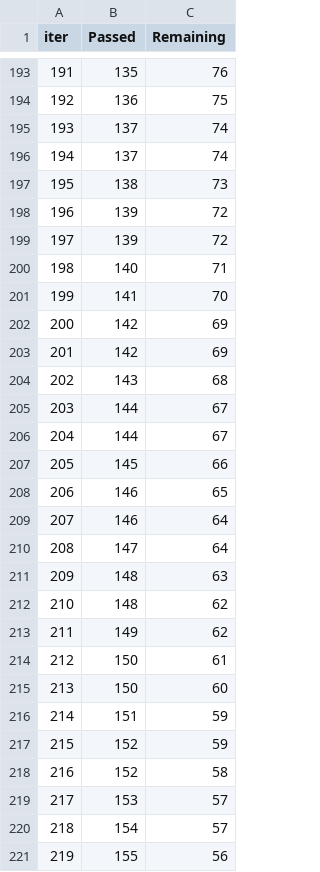
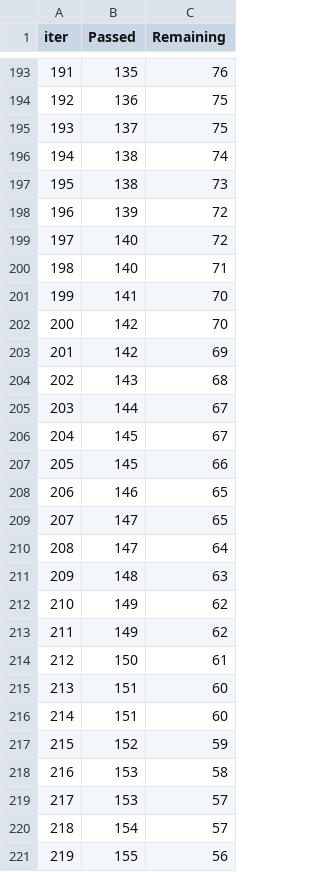
Before and after one commit to Vadera007/Formula_1, a TSV file: catboost_info/time_left.tsv, drawn as a sheet; only a part is shown, gaps mark what is left out; removed rows and columns are numbered as before the commit, all else as after; the diff covers the shown part only; the diff names each change by its address in the sheet, - before the commit and + after, or states it on an @@ line.

```diff
--- a/catboost_info/time_left.tsv
+++ b/catboost_info/time_left.tsv
@@ column A (iter) renumbered between rows 5 and 298 @@
-C195 (Remaining): 74
+C195 (Remaining): 75
-B196 (Passed): 137
+B196 (Passed): 138
-B199 (Passed): 139
+B199 (Passed): 140
-C202 (Remaining): 69
+C202 (Remaining): 70
-B206 (Passed): 144
+B206 (Passed): 145
-row 209: 207 | 146 | 64
+row 209: 207 | 147 | 65
-B212 (Passed): 148
+B212 (Passed): 149
-B215 (Passed): 150
+B215 (Passed): 151
-C216 (Remaining): 59
+C216 (Remaining): 60
-B218 (Passed): 152
+B218 (Passed): 153
```
Also changed, not shown: 10 added rows, 10 removed rows and 63 edited cells elsewhere in this file, 4 other files.
